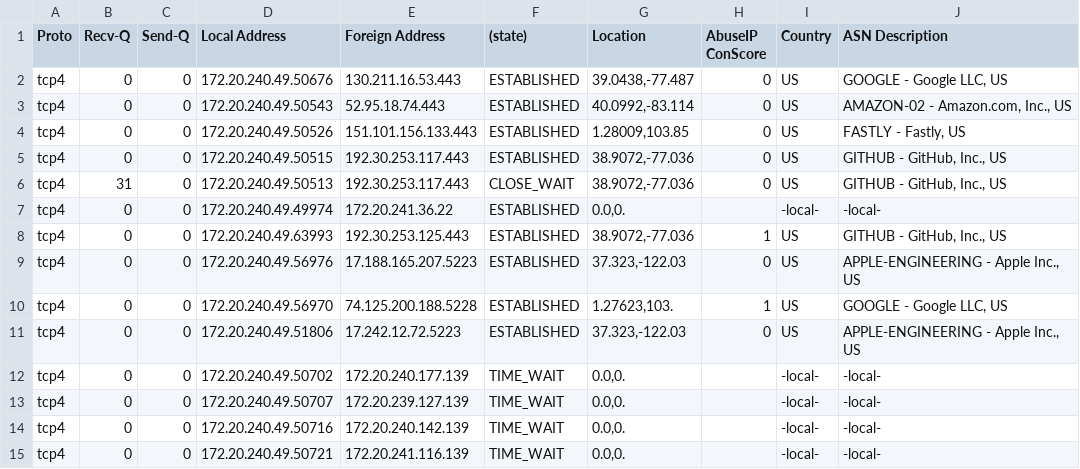
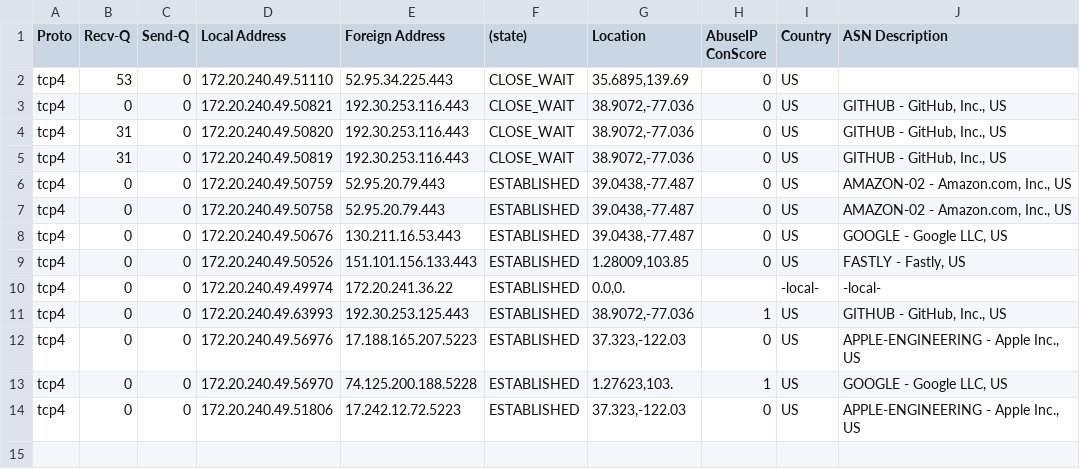
Before and after one commit to ombahiwal/sih-lambda-initial, a CSV file: Integrated/main_output.csv, drawn as a sheet; removed rows and columns are numbered as before the commit, all else as after; the diff names each change by its address in the sheet, - before the commit and + after, or states it on an @@ line.

```diff
--- a/Integrated/main_output.csv
+++ b/Integrated/main_output.csv
+row 2: tcp4 | 53 | 0 | 172.20.240.49.51110 | 52.95.34.225.443 | CLOSE_WAIT | 35.6895,139.69 | 0 | US
+row 3: tcp4 | 0 | 0 | 172.20.240.49.50821 | 192.30.253.116.443 | CLOSE_WAIT | 38.9072,-77.036 | 0 | US | GITHUB - GitHub, Inc., US
+row 4: tcp4 | 31 | 0 | 172.20.240.49.50820 | 192.30.253.116.443 | CLOSE_WAIT | 38.9072,-77.036 | 0 | US | GITHUB - GitHub, Inc., US
+row 5: tcp4 | 31 | 0 | 172.20.240.49.50819 | 192.30.253.116.443 | CLOSE_WAIT | 38.9072,-77.036 | 0 | US | GITHUB - GitHub, Inc., US
+row 6: tcp4 | 0 | 0 | 172.20.240.49.50759 | 52.95.20.79.443 | ESTABLISHED | 39.0438,-77.487 | 0 | US | AMAZON-02 - Amazon.com, Inc., US
+row 7: tcp4 | 0 | 0 | 172.20.240.49.50758 | 52.95.20.79.443 | ESTABLISHED | 39.0438,-77.487 | 0 | US | AMAZON-02 - Amazon.com, Inc., US
-row 3: tcp4 | 0 | 0 | 172.20.240.49.50543 | 52.95.18.74.443 | ESTABLISHED | 40.0992,-83.114 | 0 | US | AMAZON-02 - Amazon.com, Inc., US
-row 5: tcp4 | 0 | 0 | 172.20.240.49.50515 | 192.30.253.117.443 | ESTABLISHED | 38.9072,-77.036 | 0 | US | GITHUB - GitHub, Inc., US
-row 6: tcp4 | 31 | 0 | 172.20.240.49.50513 | 192.30.253.117.443 | CLOSE_WAIT | 38.9072,-77.036 | 0 | US | GITHUB - GitHub, Inc., US
-row 12: tcp4 | 0 | 0 | 172.20.240.49.50702 | 172.20.240.177.139 | TIME_WAIT | 0.0,0. |  | -local- | -local-
-row 13: tcp4 | 0 | 0 | 172.20.240.49.50707 | 172.20.239.127.139 | TIME_WAIT | 0.0,0. |  | -local- | -local-
-row 14: tcp4 | 0 | 0 | 172.20.240.49.50716 | 172.20.240.142.139 | TIME_WAIT | 0.0,0. |  | -local- | -local-
-row 15: tcp4 | 0 | 0 | 172.20.240.49.50721 | 172.20.241.116.139 | TIME_WAIT | 0.0,0. |  | -local- | -local-
```
Also changed, not shown: Integrated/basemap_locations.csv, 2 other files.
